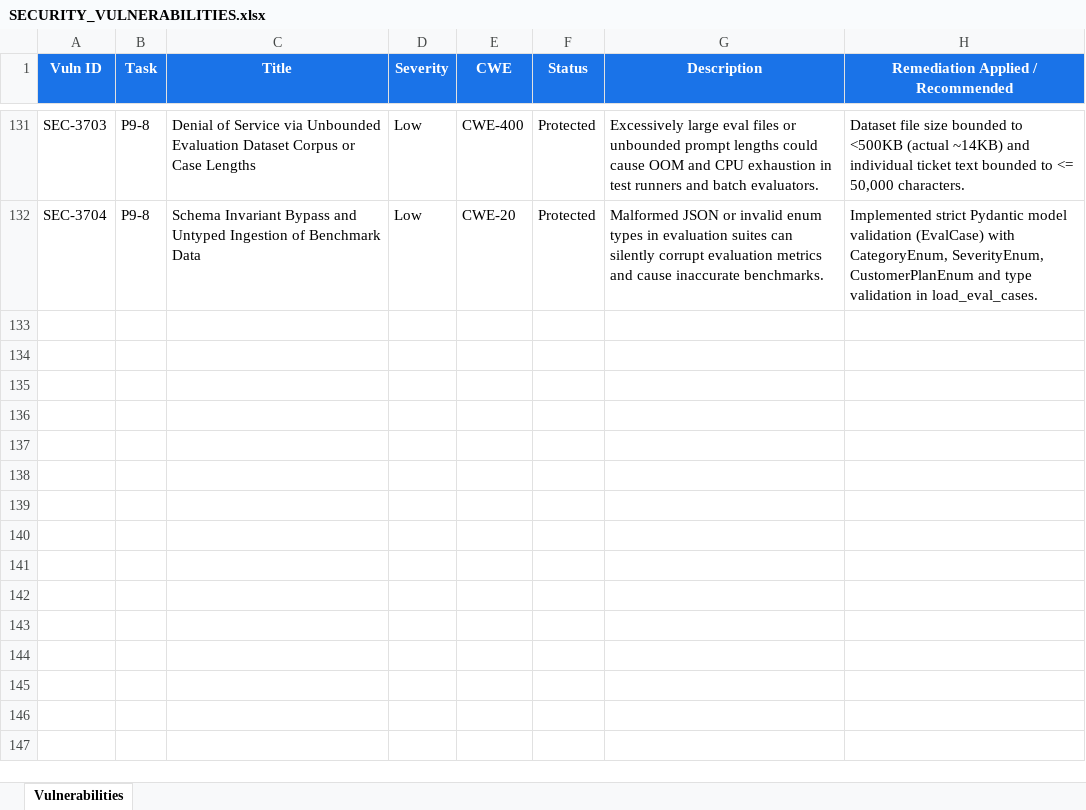
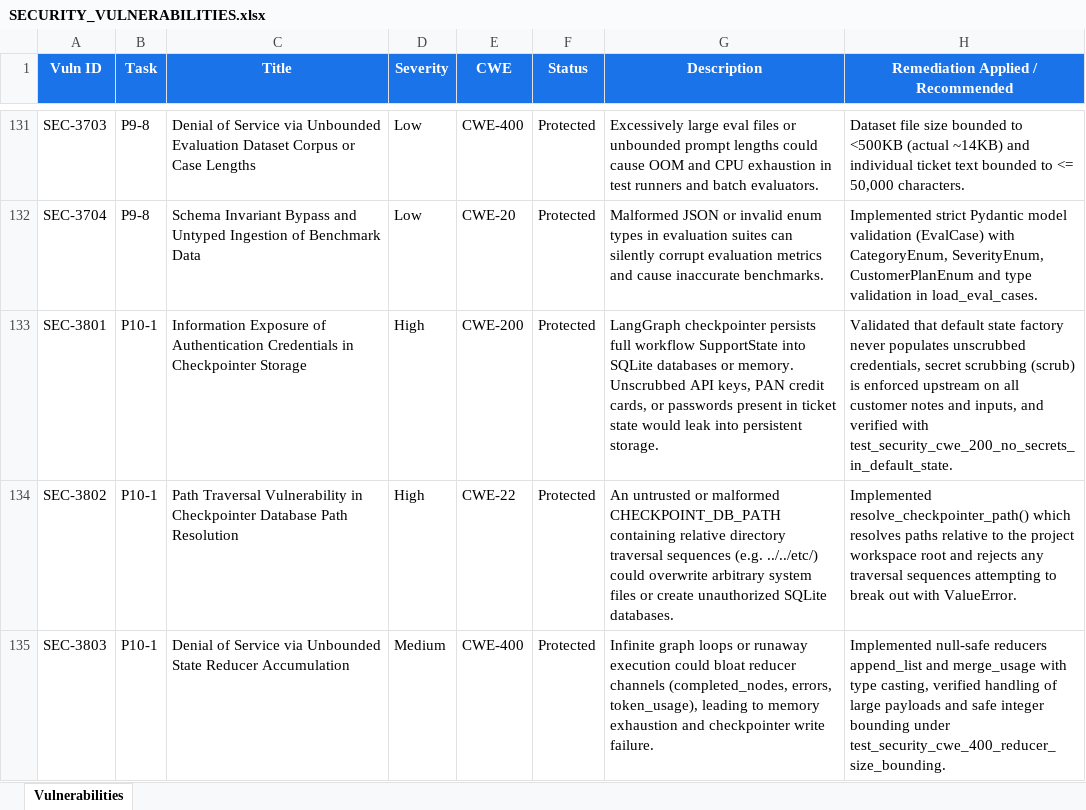
Before and after one commit to lokesh-repaka/CloudDesk, an Excel workbook: docs/SECURITY_VULNERABILITIES.xlsx, sheet Vulnerabilities, drawn as a sheet; only a part is shown, gaps mark what is left out; values as stored, in another font and other column widths than the file's, no borders; the diff names each change by its address in the sheet, - before the commit and + after, or states it on an @@ line.

Commit message:
feat(graph): implement SupportState and checkpointer lifecycle (P10-1)
- Define canonical LangGraph workflow state SupportState in agents/state.py
- Implement channel reducers append_list (completed_nodes, errors) and merge_usage (token_usage)
- Implement create_initial_support_state() factory for graph initialization
- Implement checkpointer lifecycle in agents/checkpointer.py supporting InMemorySaver (:memory:) and AsyncSqliteSaver (./data/checkpoints.db) with safe path traversal resolution
- Add langgraph-checkpoint-sqlite to pyproject.toml and uv.lock
- Implement 16 comprehensive unit, integration, and security tests in tests/unit/test_graph_state_checkpointer.py (648 passed repo-wide)
- Update docs/TEST_CASES.xlsx (TC-633 to TC-648), docs/SECURITY_VULNERABILITIES.xlsx (SEC-3801 to SEC-3803), docs/TASKS.md, and docs/MEMORY.md

```diff
--- a/docs/SECURITY_VULNERABILITIES.xlsx (sheet Vulnerabilities)
+++ b/docs/SECURITY_VULNERABILITIES.xlsx (sheet Vulnerabilities)
+row 133: SEC-3801 | P10-1 | Information Exposure of Authentication Credentials in Checkpointer Storage | High | CWE-200 | Protected | LangGraph checkpointer persists full workflow SupportState into SQLite databases or memory. Unscrubbed API keys, PAN credit cards, or passwords present in ticket state would leak into persistent storage. | Validated that default state factory never populates unscrubbed credentials, secret scrubbing (scrub) is enforced upstream on all customer notes and inputs, and verified with test_security_cwe_200_no_secrets_in_default_state.
+row 134: SEC-3802 | P10-1 | Path Traversal Vulnerability in Checkpointer Database Path Resolution | High | CWE-22 | Protected | An untrusted or malformed CHECKPOINT_DB_PATH containing relative directory traversal sequences (e.g. ../../etc/) could overwrite arbitrary system files or create unauthorized SQLite databases. | Implemented resolve_checkpointer_path() which resolves paths relative to the project workspace root and rejects any traversal sequences attempting to break out with ValueError.
+row 135: SEC-3803 | P10-1 | Denial of Service via Unbounded State Reducer Accumulation | Medium | CWE-400 | Protected | Infinite graph loops or runaway execution could bloat reducer channels (completed_nodes, errors, token_usage), leading to memory exhaustion and checkpointer write failure. | Implemented null-safe reducers append_list and merge_usage with type casting, verified handling of large payloads and safe integer bounding under test_security_cwe_400_reducer_size_bounding.
```
Also changed, not shown: docs/TEST_CASES.xlsx, 8 other files.
